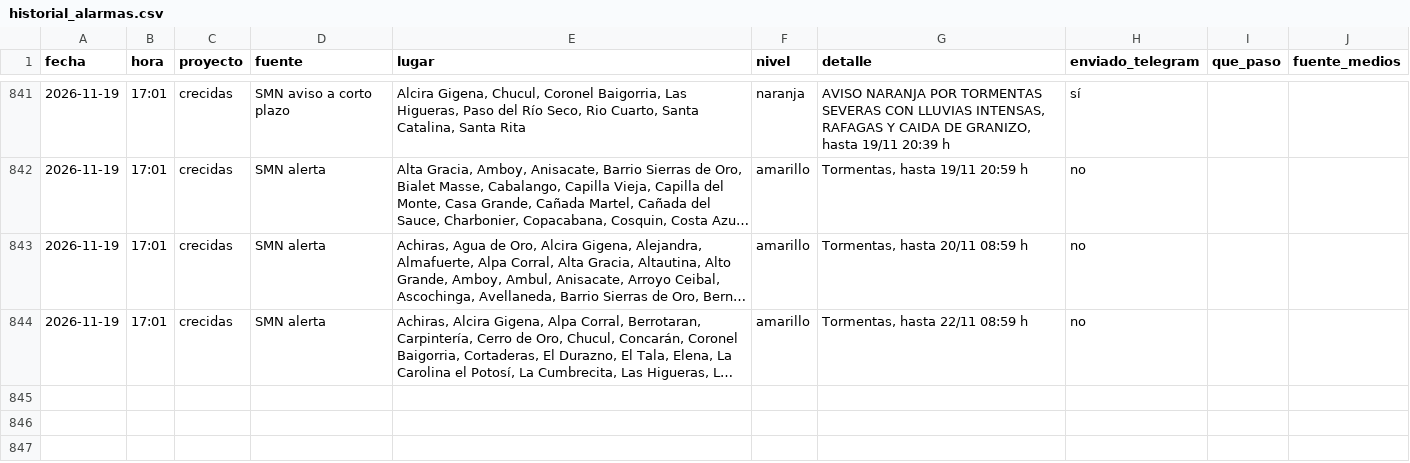
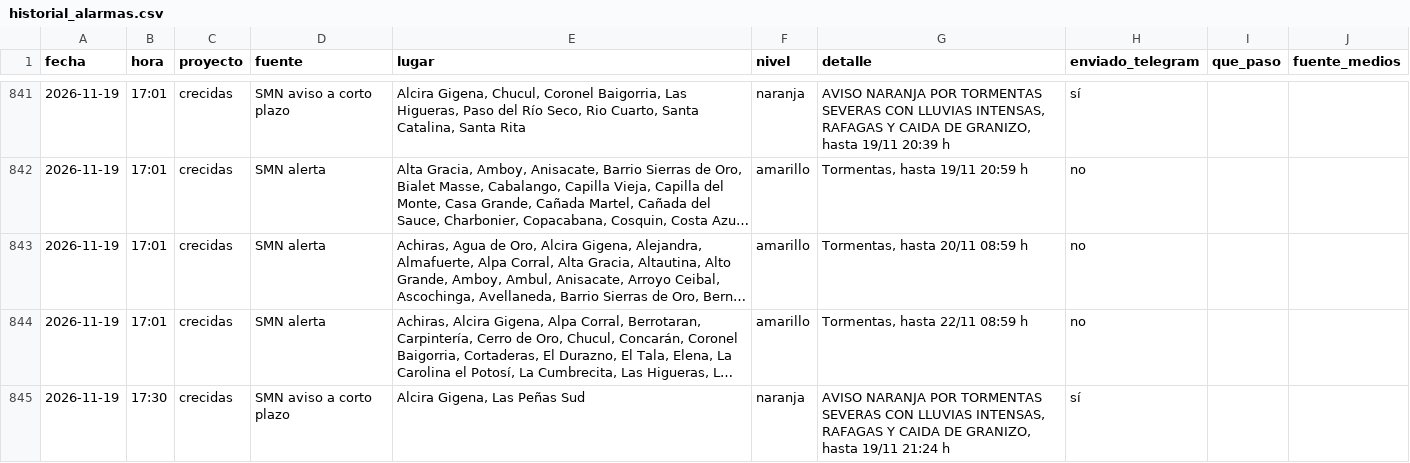
Before and after one commit to diegoesteve/predinun, a CSV file: data/historial_alarmas.csv, drawn as a sheet; only a part is shown, gaps mark what is left out; long unchanged cells end in …; the diff names each change by its address in the sheet, - before the commit and + after, or states it on an @@ line.

```diff
--- a/data/historial_alarmas.csv
+++ b/data/historial_alarmas.csv
+row 845: 2026-11-19 | 17:30 | crecidas | SMN aviso a corto plazo | Alcira Gigena, Las Peñas Sud | naranja | AVISO NARANJA POR TORMENTAS SEVERAS CON LLUVIAS INTENSAS, RAFAGAS Y CAIDA DE GRANIZO, hasta 19/11 21:24 h | sí
```
Also changed, not shown: 16 other files.
